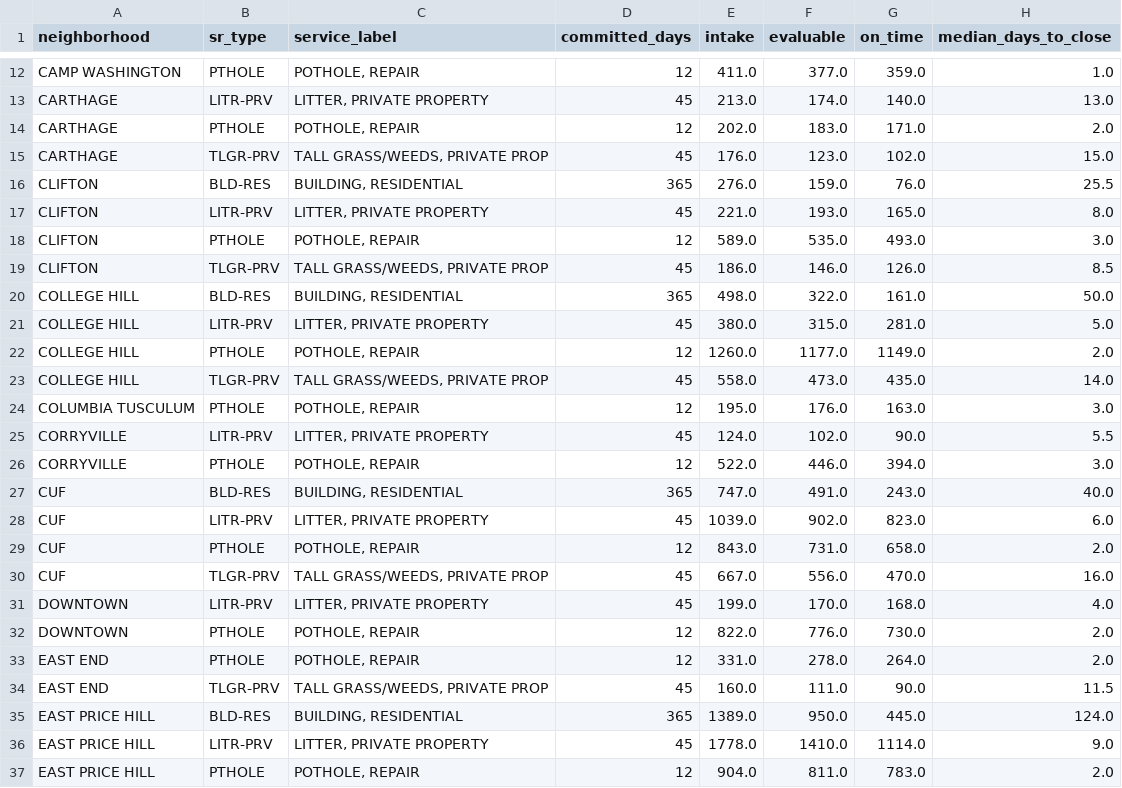
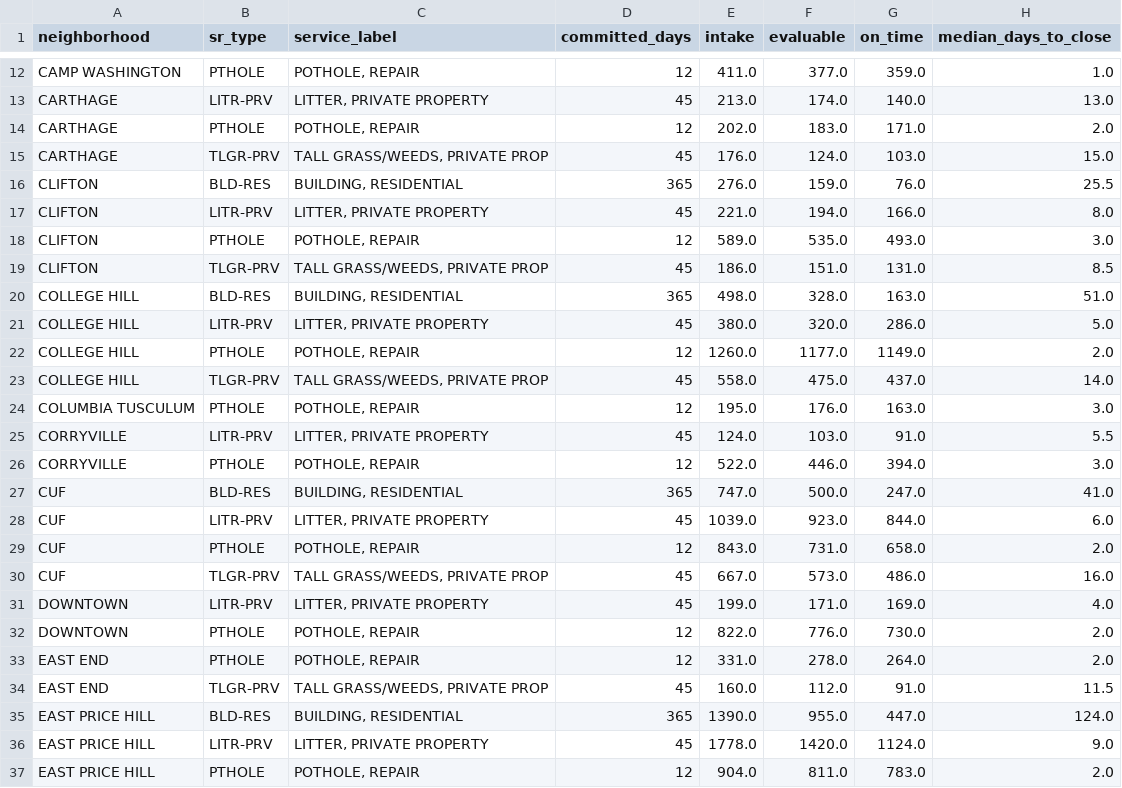
Before and after one commit to tasheanabythewood/cincy-311-service-performance, a CSV file: reports/exports/neighborhood_stable_services.csv, drawn as a sheet; only a part is shown, gaps mark what is left out; the diff covers the shown part only.

```diff
--- a/reports/exports/neighborhood_stable_services.csv
+++ b/reports/exports/neighborhood_stable_services.csv
@@ -14,24 +14,24 @@ CARTHAGE,LITR-PRV,"LITTER, PRIVATE PROPERTY",45,213.0,174.0,140.0,13.0
 CARTHAGE,PTHOLE,"POTHOLE, REPAIR",12,202.0,183.0,171.0,2.0
-CARTHAGE,TLGR-PRV,"TALL GRASS/WEEDS, PRIVATE PROP",45,176.0,123.0,102.0,15.0
+CARTHAGE,TLGR-PRV,"TALL GRASS/WEEDS, PRIVATE PROP",45,176.0,124.0,103.0,15.0
 CLIFTON,BLD-RES,"BUILDING, RESIDENTIAL",365,276.0,159.0,76.0,25.5
-CLIFTON,LITR-PRV,"LITTER, PRIVATE PROPERTY",45,221.0,193.0,165.0,8.0
+CLIFTON,LITR-PRV,"LITTER, PRIVATE PROPERTY",45,221.0,194.0,166.0,8.0
 CLIFTON,PTHOLE,"POTHOLE, REPAIR",12,589.0,535.0,493.0,3.0
-CLIFTON,TLGR-PRV,"TALL GRASS/WEEDS, PRIVATE PROP",45,186.0,146.0,126.0,8.5
-COLLEGE HILL,BLD-RES,"BUILDING, RESIDENTIAL",365,498.0,322.0,161.0,50.0
-COLLEGE HILL,LITR-PRV,"LITTER, PRIVATE PROPERTY",45,380.0,315.0,281.0,5.0
+CLIFTON,TLGR-PRV,"TALL GRASS/WEEDS, PRIVATE PROP",45,186.0,151.0,131.0,8.5
+COLLEGE HILL,BLD-RES,"BUILDING, RESIDENTIAL",365,498.0,328.0,163.0,51.0
+COLLEGE HILL,LITR-PRV,"LITTER, PRIVATE PROPERTY",45,380.0,320.0,286.0,5.0
 COLLEGE HILL,PTHOLE,"POTHOLE, REPAIR",12,1260.0,1177.0,1149.0,2.0
-COLLEGE HILL,TLGR-PRV,"TALL GRASS/WEEDS, PRIVATE PROP",45,558.0,473.0,435.0,14.0
+COLLEGE HILL,TLGR-PRV,"TALL GRASS/WEEDS, PRIVATE PROP",45,558.0,475.0,437.0,14.0
 COLUMBIA TUSCULUM,PTHOLE,"POTHOLE, REPAIR",12,195.0,176.0,163.0,3.0
-CORRYVILLE,LITR-PRV,"LITTER, PRIVATE PROPERTY",45,124.0,102.0,90.0,5.5
+CORRYVILLE,LITR-PRV,"LITTER, PRIVATE PROPERTY",45,124.0,103.0,91.0,5.5
 CORRYVILLE,PTHOLE,"POTHOLE, REPAIR",12,522.0,446.0,394.0,3.0
-CUF,BLD-RES,"BUILDING, RESIDENTIAL",365,747.0,491.0,243.0,40.0
-CUF,LITR-PRV,"LITTER, PRIVATE PROPERTY",45,1039.0,902.0,823.0,6.0
+CUF,BLD-RES,"BUILDING, RESIDENTIAL",365,747.0,500.0,247.0,41.0
+CUF,LITR-PRV,"LITTER, PRIVATE PROPERTY",45,1039.0,923.0,844.0,6.0
 CUF,PTHOLE,"POTHOLE, REPAIR",12,843.0,731.0,658.0,2.0
-CUF,TLGR-PRV,"TALL GRASS/WEEDS, PRIVATE PROP",45,667.0,556.0,470.0,16.0
-DOWNTOWN,LITR-PRV,"LITTER, PRIVATE PROPERTY",45,199.0,170.0,168.0,4.0
+CUF,TLGR-PRV,"TALL GRASS/WEEDS, PRIVATE PROP",45,667.0,573.0,486.0,16.0
+DOWNTOWN,LITR-PRV,"LITTER, PRIVATE PROPERTY",45,199.0,171.0,169.0,4.0
 DOWNTOWN,PTHOLE,"POTHOLE, REPAIR",12,822.0,776.0,730.0,2.0
 EAST END,PTHOLE,"POTHOLE, REPAIR",12,331.0,278.0,264.0,2.0
-EAST END,TLGR-PRV,"TALL GRASS/WEEDS, PRIVATE PROP",45,160.0,111.0,90.0,11.5
-EAST PRICE HILL,BLD-RES,"BUILDING, RESIDENTIAL",365,1389.0,950.0,445.0,124.0
-EAST PRICE HILL,LITR-PRV,"LITTER, PRIVATE PROPERTY",45,1778.0,1410.0,1114.0,9.0
+EAST END,TLGR-PRV,"TALL GRASS/WEEDS, PRIVATE PROP",45,160.0,112.0,91.0,11.5
+EAST PRICE HILL,BLD-RES,"BUILDING, RESIDENTIAL",365,1390.0,955.0,447.0,124.0
+EAST PRICE HILL,LITR-PRV,"LITTER, PRIVATE PROPERTY",45,1778.0,1420.0,1124.0,9.0
 EAST PRICE HILL,PTHOLE,"POTHOLE, REPAIR",12,904.0,811.0,783.0,2.0
```
Also changed, not shown: 1 added row and 137 edited cells elsewhere in this file, reports/exports/backlog_by_service.csv, reports/exports/channel_by_year.csv, 22 other files.
